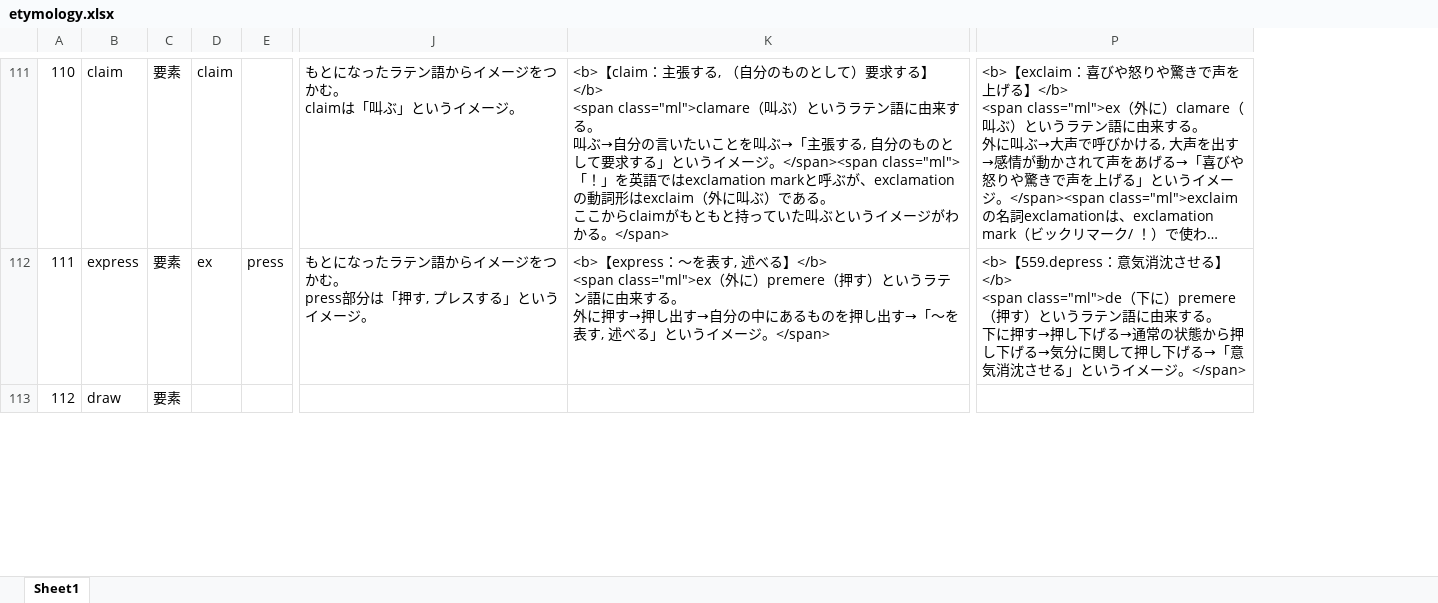
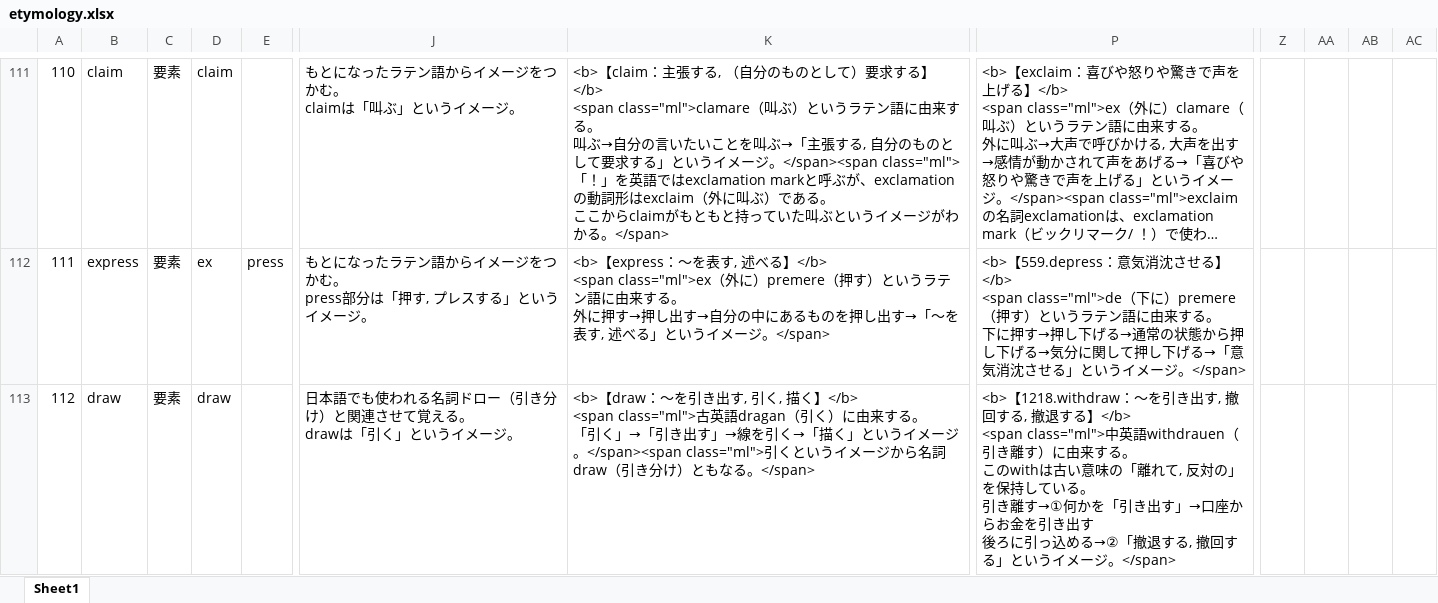
Before and after one commit to mar0ram/etymology-dictionary, an Excel workbook: data/etymology.xlsx, sheet Sheet1, drawn as a sheet; only a part is shown, gaps mark what is left out; long unchanged cells end in …; values as stored, in another font and other column widths than the file's, no cell formats; ↵ is a line break in a cell; the diff covers the shown part only; the diff names each change by its address in the sheet, - before the commit and + after, or states it on an @@ line.

Commit message:
36

```diff
--- a/data/etymology.xlsx (sheet Sheet1)
+++ b/data/etymology.xlsx (sheet Sheet1)
+column Z, empty
+column AA, empty
+column AB, empty
+column AC, empty
-D113: (empty)
+D113: draw
-J113: (empty)
+J113: 日本語でも使われる名詞ドロー（引き分け）と関連させて覚える。 ↵ drawは「引く」というイメージ。
-K113: (empty)
+K113: <b>【draw：〜を引き出す, 引く, 描く】</b> ↵ <span class="ml">古英語dragan（引く）に由来する。 ↵ 「引く」→「引き出す」→線を引く→「描く」というイメージ。</span><span class="ml">引くというイメージから名詞draw（引き分け）ともなる。</span>
-P113: (empty)
+P113: <b>【1218.withdraw：〜を引き出す, 撤回する, 撤退する】</b> ↵ <span class="ml">中英語withdrauen（引き離す）に由来する。 ↵ このwithは古い意味の「離れて, 反対の」を保持している。 ↵ 引き離す→①何かを「引き出す」→口座からお金を引き出す ↵ 後ろに引っ込める→②「撤退する, 撤回する」というイメージ。</span>
```
Also changed, not shown: 135 edited cells elsewhere in this sheet, cell formats.
